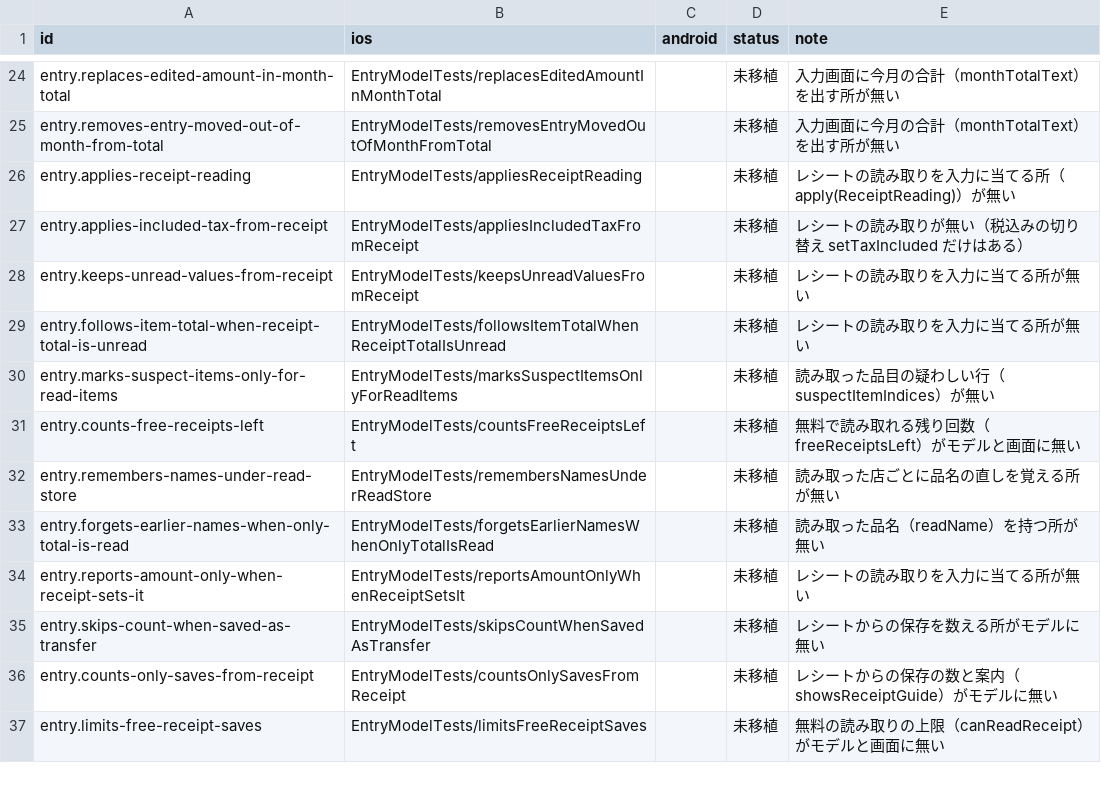
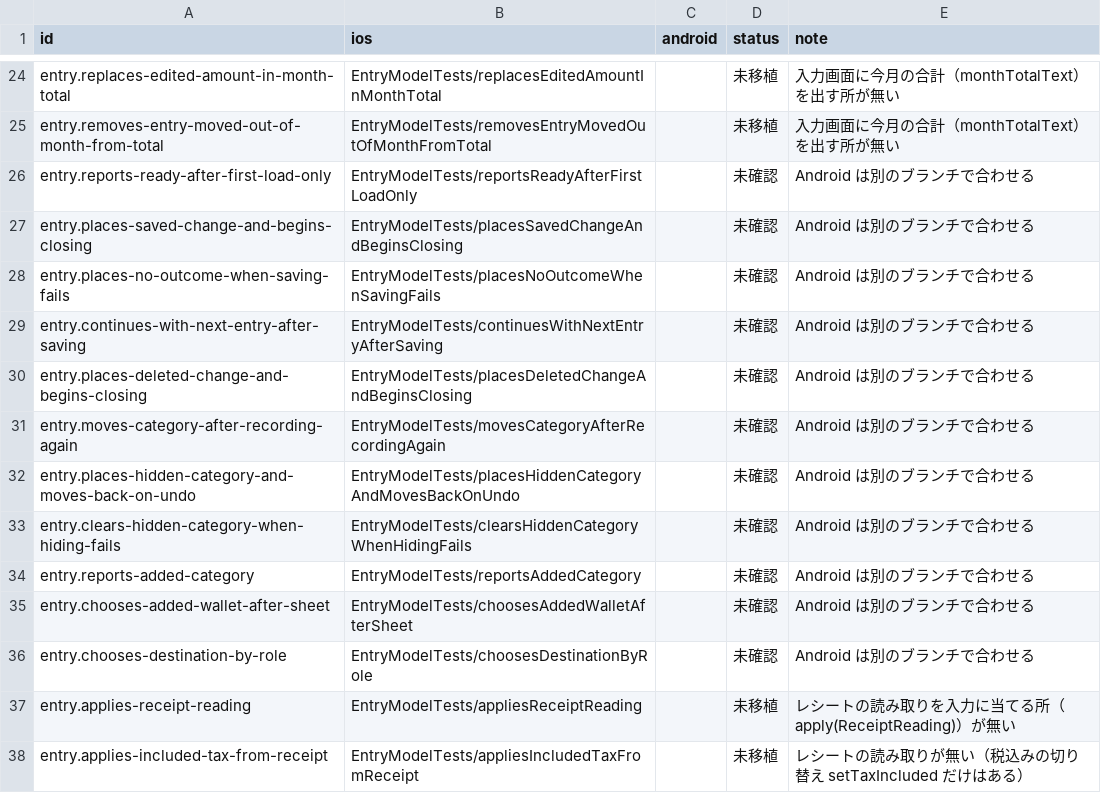
Before and after one commit to yossibank/kakeibot, a TSV file: spec/scenarios/models.tsv, drawn as a sheet; only a part is shown, gaps mark what is left out; the shorter side is filled out with more unchanged rows.

```diff
--- a/spec/scenarios/models.tsv
+++ b/spec/scenarios/models.tsv
@@ -25,2 +25,13 @@ entry.replaces-edited-amount-in-month-total	EntryModelTests/replacesEditedAmount
 entry.removes-entry-moved-out-of-month-from-total	EntryModelTests/removesEntryMovedOutOfMonthFromTotal		未移植	入力画面に今月の合計（monthTotalText）を出す所が無い
+entry.reports-ready-after-first-load-only	EntryModelTests/reportsReadyAfterFirstLoadOnly		未確認	Android は別のブランチで合わせる
+entry.places-saved-change-and-begins-closing	EntryModelTests/placesSavedChangeAndBeginsClosing		未確認	Android は別のブランチで合わせる
+entry.places-no-outcome-when-saving-fails	EntryModelTests/placesNoOutcomeWhenSavingFails		未確認	Android は別のブランチで合わせる
+entry.continues-with-next-entry-after-saving	EntryModelTests/continuesWithNextEntryAfterSaving		未確認	Android は別のブランチで合わせる
+entry.places-deleted-change-and-begins-closing	EntryModelTests/placesDeletedChangeAndBeginsClosing		未確認	Android は別のブランチで合わせる
+entry.moves-category-after-recording-again	EntryModelTests/movesCategoryAfterRecordingAgain		未確認	Android は別のブランチで合わせる
+entry.places-hidden-category-and-moves-back-on-undo	EntryModelTests/placesHiddenCategoryAndMovesBackOnUndo		未確認	Android は別のブランチで合わせる
+entry.clears-hidden-category-when-hiding-fails	EntryModelTests/clearsHiddenCategoryWhenHidingFails		未確認	Android は別のブランチで合わせる
+entry.reports-added-category	EntryModelTests/reportsAddedCategory		未確認	Android は別のブランチで合わせる
+entry.chooses-added-wallet-after-sheet	EntryModelTests/choosesAddedWalletAfterSheet		未確認	Android は別のブランチで合わせる
+entry.chooses-destination-by-role	EntryModelTests/choosesDestinationByRole		未確認	Android は別のブランチで合わせる
 entry.applies-receipt-reading	EntryModelTests/appliesReceiptReading		未移植	レシートの読み取りを入力に当てる所（apply(ReceiptReading)）が無い
```
Also changed, not shown: 16 other files.
